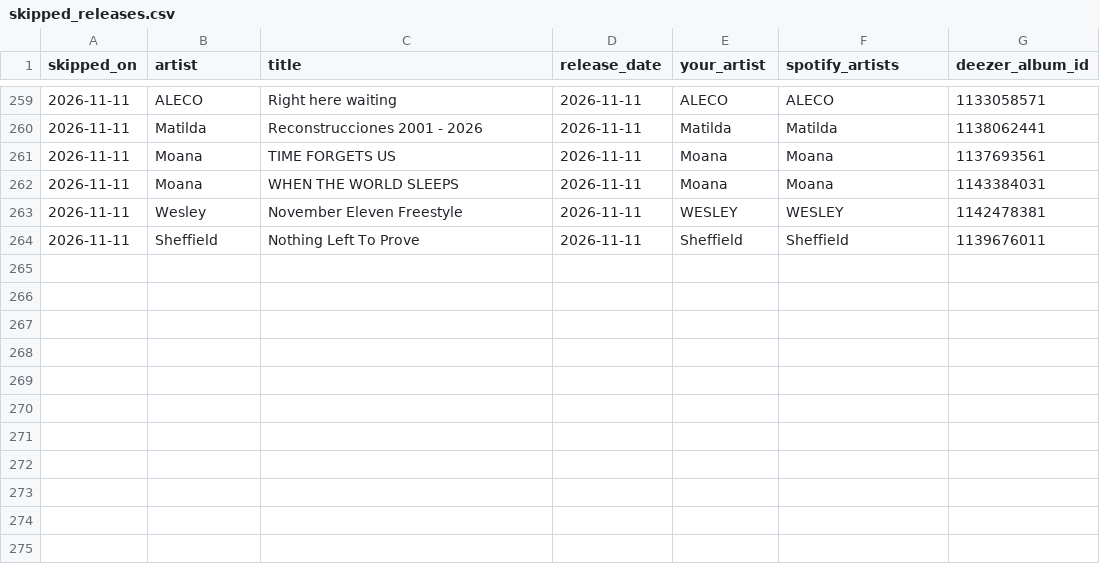
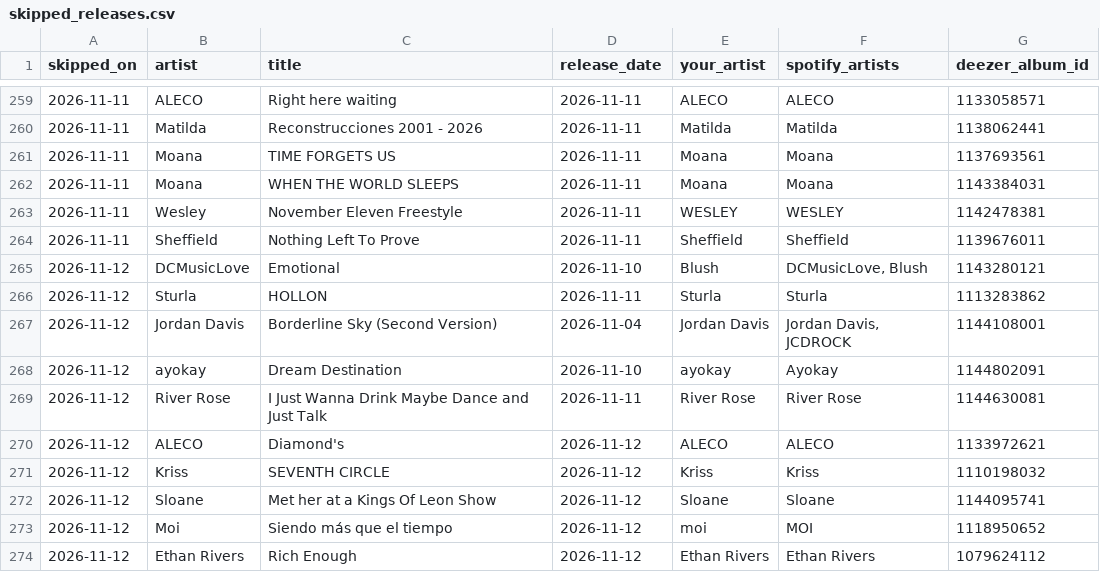
Before and after one commit to lzapffe/new-realeases-playlist, a CSV file: state/skipped_releases.csv, drawn as a sheet; only a part is shown, gaps mark what is left out; the diff names each change by its address in the sheet, - before the commit and + after, or states it on an @@ line.

```diff
--- a/state/skipped_releases.csv
+++ b/state/skipped_releases.csv
+row 265: 2026-11-12 | DCMusicLove | Emotional | 2026-11-10 | Blush | DCMusicLove, Blush | 1143280121
+row 266: 2026-11-12 | Sturla | HOLLON | 2026-11-11 | Sturla | Sturla | 1113283862
+row 267: 2026-11-12 | Jordan Davis | Borderline Sky (Second Version) | 2026-11-04 | Jordan Davis | Jordan Davis, JCDROCK | 1144108001
+row 268: 2026-11-12 | ayokay | Dream Destination | 2026-11-10 | ayokay | Ayokay | 1144802091
+row 269: 2026-11-12 | River Rose | I Just Wanna Drink Maybe Dance and Just Talk | 2026-11-11 | River Rose | River Rose | 1144630081
+row 270: 2026-11-12 | ALECO | Diamond's | 2026-11-12 | ALECO | ALECO | 1133972621
+row 271: 2026-11-12 | Kriss | SEVENTH CIRCLE | 2026-11-12 | Kriss | Kriss | 1110198032
+row 272: 2026-11-12 | Sloane | Met her at a Kings Of Leon Show | 2026-11-12 | Sloane | Sloane | 1144095741
+row 273: 2026-11-12 | Moi | Siendo más que el tiempo | 2026-11-12 | moi | MOI | 1118950652
+row 274: 2026-11-12 | Ethan Rivers | Rich Enough | 2026-11-12 | Ethan Rivers | Ethan Rivers | 1079624112
```
Also changed, not shown: state/artists.csv, state/pending_releases.csv, 7 other files.
